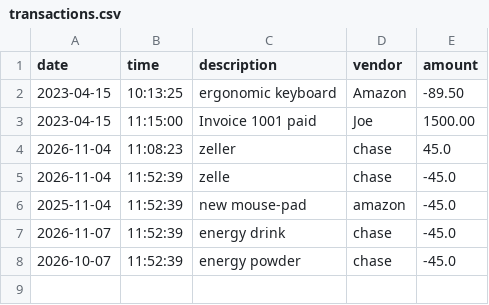
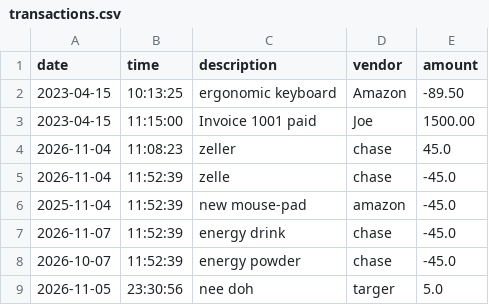
Before and after one commit to hibamoh/capstone-1, a CSV file: src/main/resources/transactions.csv, drawn as a sheet; the diff names each change by its address in the sheet, - before the commit and + after, or states it on an @@ line.

```diff
--- a/src/main/resources/transactions.csv
+++ b/src/main/resources/transactions.csv
+row 9: 2026-11-05 | 23:30:56 | nee doh | targer | 5.0
```
Also changed, not shown: 1 other file.
